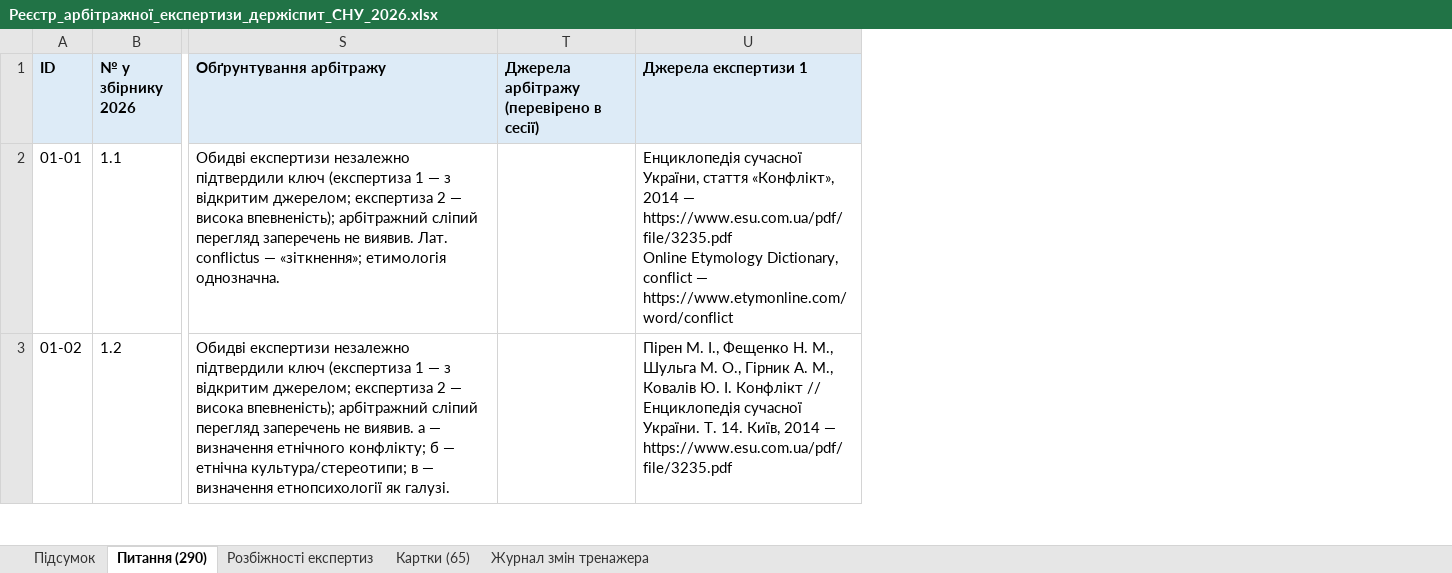
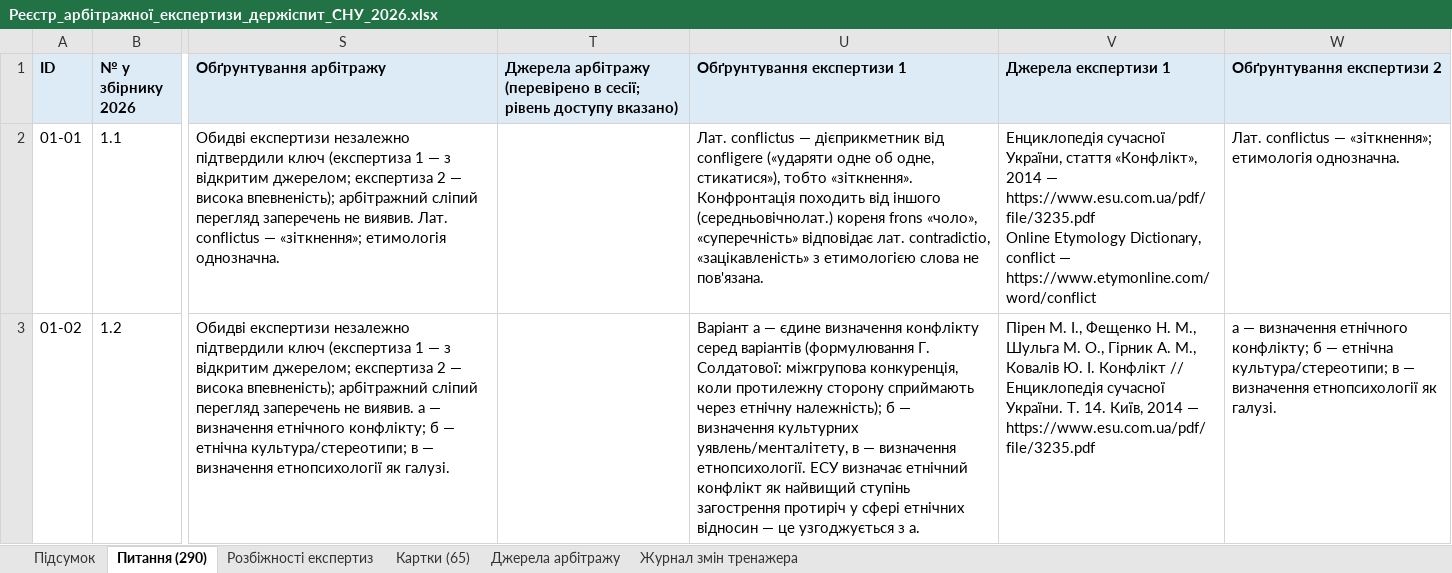
Before and after one commit to roman-cheblatov/landing, an Excel workbook: snu-exam-arbitration-2026-11-02/2_Реєстри/Реєстр_арбітражної_експертизи_держіспит_СНУ_2026.xlsx, sheet Питання (290), drawn as a sheet; only a part is shown, gaps mark what is left out; values as stored, in another font and other column widths than the file's, no borders; removed rows and columns are numbered as before the commit, all else as after; the diff covers the shown part only; the diff names each change by its address in the sheet, - before the commit and + after, or states it on an @@ line.

```diff
--- a/snu-exam-arbitration-2026-11-02/2_Реєстри/Реєстр_арбітражної_експертизи_держіспит_СНУ_2026.xlsx (sheet Питання (290))
+++ b/snu-exam-arbitration-2026-11-02/2_Реєстри/Реєстр_арбітражної_експертизи_держіспит_СНУ_2026.xlsx (sheet Питання (290))
+sheet tab: Джерела арбітражу
-column T, row 1: Джерела арбітражу (перевірено в сесії)
+column T, row 1: Джерела арбітражу (перевірено в сесії; рівень доступу вказано)
+column U (Обґрунтування експертизи 1), rows 2-3: Лат. conflictus — дієприкметник від confligere («ударяти одне об одне, стикатися»), тобто «зіткнення». Конфронтація походить від іншого (середньовічнолат.) кореня frons «чоло», «суперечність» відповідає лат. contradictio, «зацікавленість» з етимологією слова не пов'язана. | Варіант а — єдине визначення конфлікту серед варіантів (формулювання Г. Солдатової: міжгрупова конкуренція, коли протилежну сторону сприймають через етнічну належність); б — визначення культурних уявлень/менталітету, в — визначення етнопсихології. ЕСУ визначає етнічний конфлікт як найвищий ступінь загострення протиріч у сфері етнічних відносин — це узгоджується з а.
+column W (Обґрунтування експертизи 2), rows 2-3: Лат. conflictus — «зіткнення»; етимологія однозначна. | а — визначення етнічного конфлікту; б — етнічна культура/стереотипи; в — визначення етнопсихології як галузі.
```
Also changed, not shown: 15 edited cells elsewhere in this sheet, sheet Картки (65), sheet Журнал змін тренажера, sheet Розбіжності експертиз, sheet Підсумок, 23 other files.
